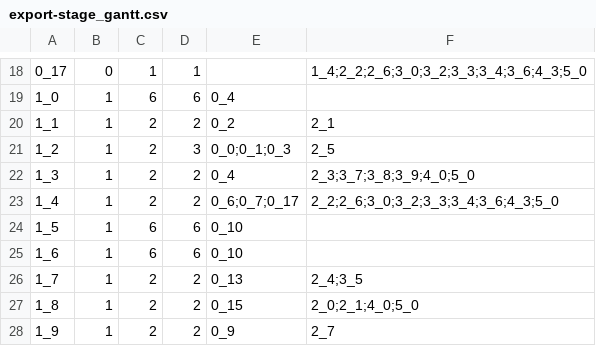
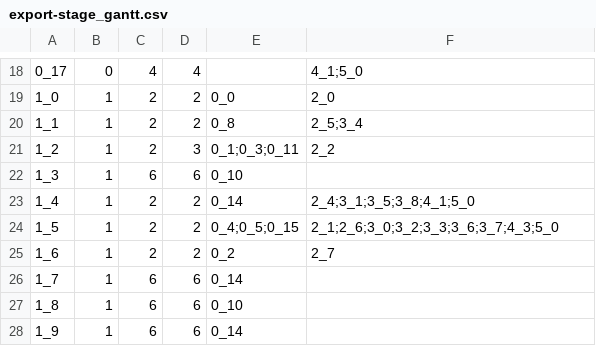
Before and after one commit to ArdooTala/Recon_Clustering, a CSV file: exports/export-stage_gantt.csv, drawn as a sheet; only a part is shown, gaps mark what is left out; the diff covers the shown part only.

```diff
--- a/exports/export-stage_gantt.csv
+++ b/exports/export-stage_gantt.csv
@@ -18,11 +18,11 @@
-0_17,0,1,1,,1_4;2_2;2_6;3_0;3_2;3_3;3_4;3_6;4_3;5_0
-1_0,1,6,6,0_4,
-1_1,1,2,2,0_2,2_1
-1_2,1,2,3,0_0;0_1;0_3,2_5
-1_3,1,2,2,0_4,2_3;3_7;3_8;3_9;4_0;5_0
-1_4,1,2,2,0_6;0_7;0_17,2_2;2_6;3_0;3_2;3_3;3_4;3_6;4_3;5_0
-1_5,1,6,6,0_10,
-1_6,1,6,6,0_10,
-1_7,1,2,2,0_13,2_4;3_5
-1_8,1,2,2,0_15,2_0;2_1;4_0;5_0
-1_9,1,2,2,0_9,2_7
+0_17,0,4,4,,4_1;5_0
+1_0,1,2,2,0_0,2_0
+1_1,1,2,2,0_8,2_5;3_4
+1_2,1,2,3,0_1;0_3;0_11,2_2
+1_3,1,6,6,0_10,
+1_4,1,2,2,0_14,2_4;3_1;3_5;3_8;4_1;5_0
+1_5,1,2,2,0_4;0_5;0_15,2_1;2_6;3_0;3_2;3_3;3_6;3_7;4_3;5_0
+1_6,1,2,2,0_2,2_7
+1_7,1,6,6,0_14,
+1_8,1,6,6,0_10,
+1_9,1,6,6,0_14,
```
Also changed, not shown: 103 edited cells elsewhere in this file, exports/export-clusters.csv, exports/export-components.csv, 10 other files.
